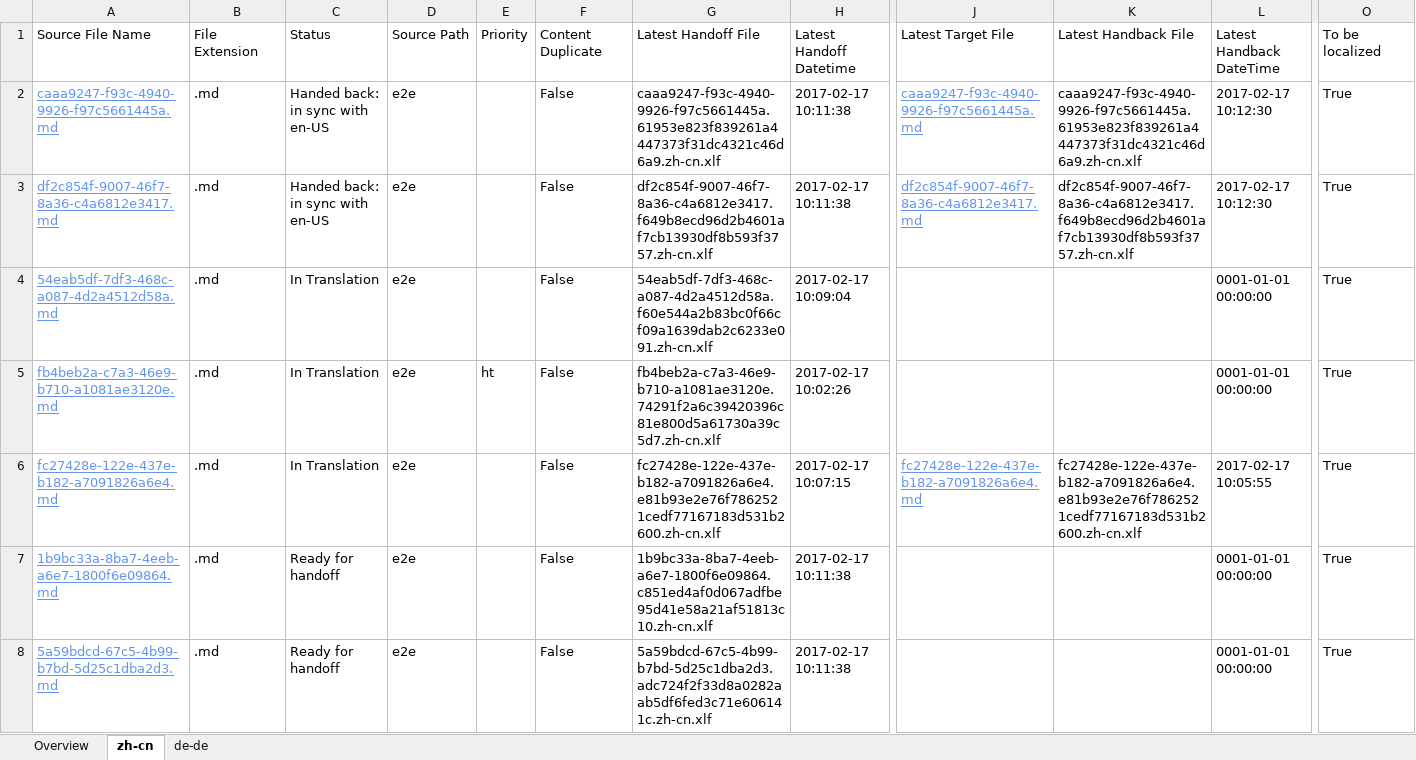
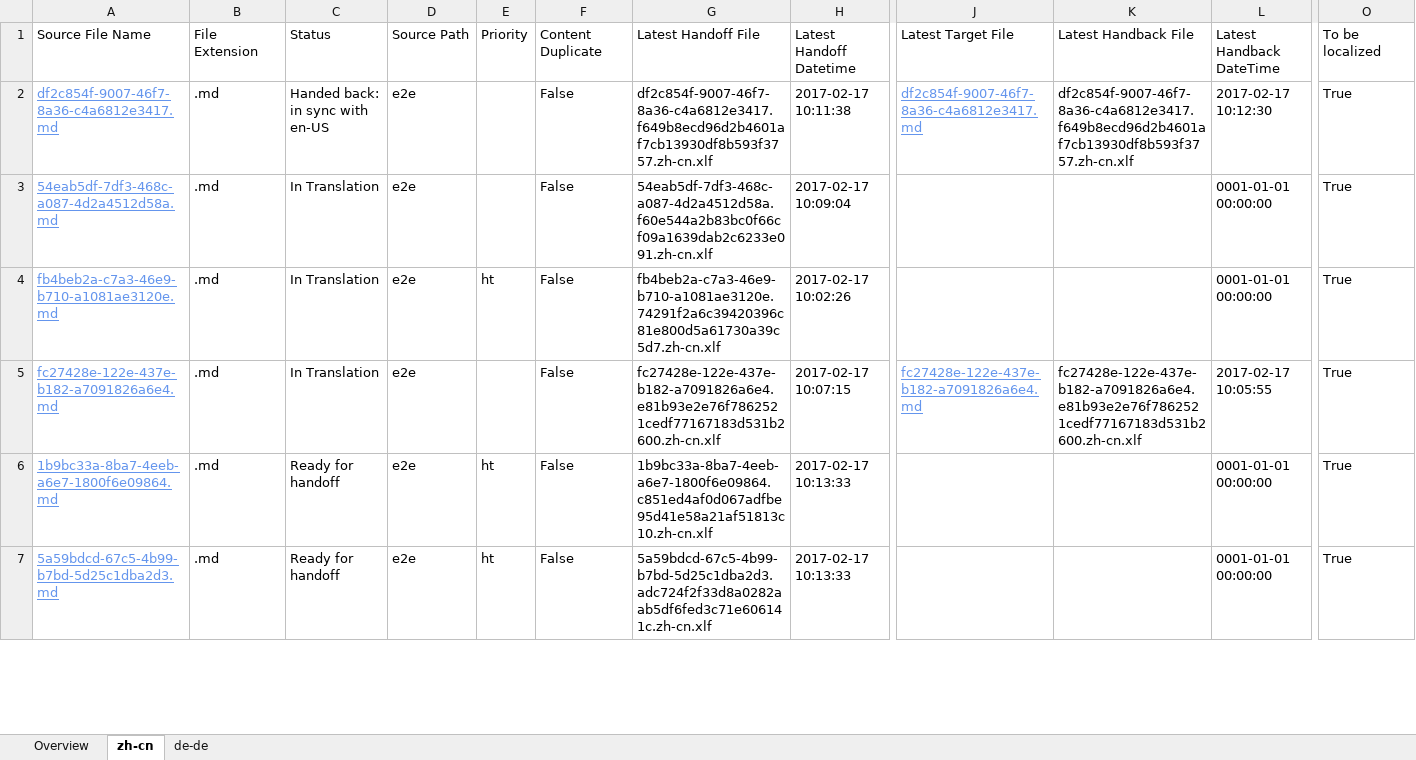
Before and after one commit to OpenLocalizationTestOrg/ol-test4-handback, an Excel workbook: ol-handback/OpenLocalizationTestOrg/ol-test0/xinjiang/localization-status.xlsx, sheet zh-cn, drawn as a sheet; only a part is shown, gaps mark what is left out; values as stored, in another font and other column widths than the file's, no borders; table styles not drawn; removed rows and columns are numbered as before the commit, all else as after; rows hold the shown columns only; the diff covers the shown part only; the diff names each change by its address in the sheet, - before the commit and + after, or states it on an @@ line.

```diff
--- a/ol-handback/OpenLocalizationTestOrg/ol-test0/xinjiang/localization-status.xlsx (sheet zh-cn)
+++ b/ol-handback/OpenLocalizationTestOrg/ol-test0/xinjiang/localization-status.xlsx (sheet zh-cn)
-row 2: caaa9247-f93c-4940-9926-f97c5661445a.md | .md | Handed back: in sync with en-US | e2e |  | False | caaa9247-f93c-4940-9926-f97c5661445a.61953e823f839261a4447373f31dc4321c46d6a9.zh-cn.xlf | 2017-02-17 10:11:38 | caaa9247-f93c-4940-9926-f97c5661445a.md | caaa9247-f93c-4940-9926-f97c5661445a.61953e823f839261a4447373f31dc4321c46d6a9.zh-cn.xlf | 2017-02-17 10:12:30 | True
-E6:E7: (empty)
+E6:E7: ht
-H6:H7: 2017-02-17 10:11:38
+H6:H7: 2017-02-17 10:13:33
```
Also changed, not shown: 1 added row and 10 edited cells elsewhere in this sheet, sheet de-de, sheet Overview.
